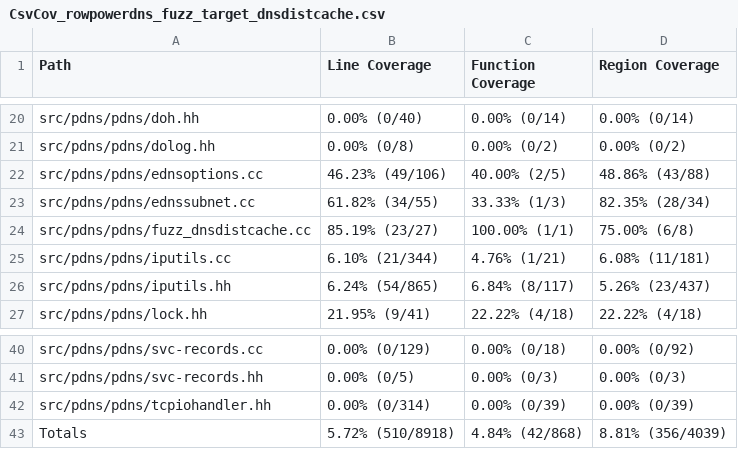
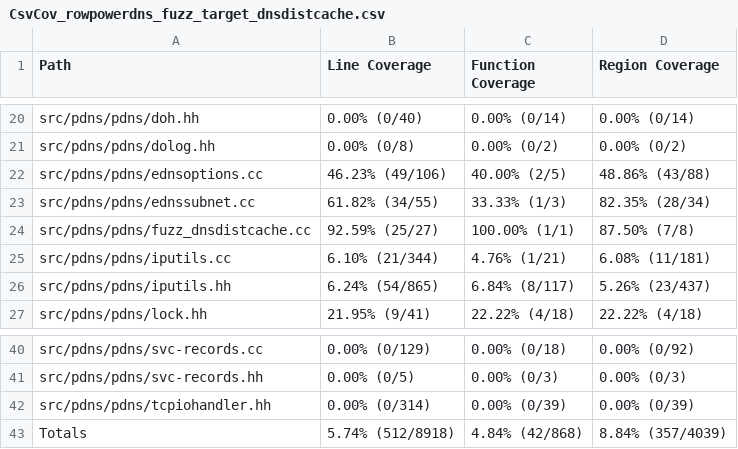
Before and after one commit to workerTmp/liossa_2, a CSV file: myWeb/CsvCov_rowpowerdns_fuzz_target_dnsdistcache.csv, drawn as a sheet; only a part is shown, gaps mark what is left out.

```diff
--- a/myWeb/CsvCov_rowpowerdns_fuzz_target_dnsdistcache.csv
+++ b/myWeb/CsvCov_rowpowerdns_fuzz_target_dnsdistcache.csv
@@ -23,3 +23,3 @@ src/pdns/pdns/ednsoptions.cc,46.23% (49/106),40.00% (2/5),48.86% (43/88)
 src/pdns/pdns/ednssubnet.cc,61.82% (34/55),33.33% (1/3),82.35% (28/34)
-src/pdns/pdns/fuzz_dnsdistcache.cc,85.19% (23/27),100.00% (1/1),75.00% (6/8)
+src/pdns/pdns/fuzz_dnsdistcache.cc,92.59% (25/27),100.00% (1/1),87.50% (7/8)
 src/pdns/pdns/iputils.cc,6.10% (21/344),4.76% (1/21),6.08% (11/181)
@@ -42,2 +42,2 @@ src/pdns/pdns/svc-records.hh,0.00% (0/5),0.00% (0/3),0.00% (0/3)
 src/pdns/pdns/tcpiohandler.hh,0.00% (0/314),0.00% (0/39),0.00% (0/39)
-Totals,5.72% (510/8918),4.84% (42/868),8.81% (356/4039)
+Totals,5.74% (512/8918),4.84% (42/868),8.84% (357/4039)
```
Also changed, not shown: 2 other files.
